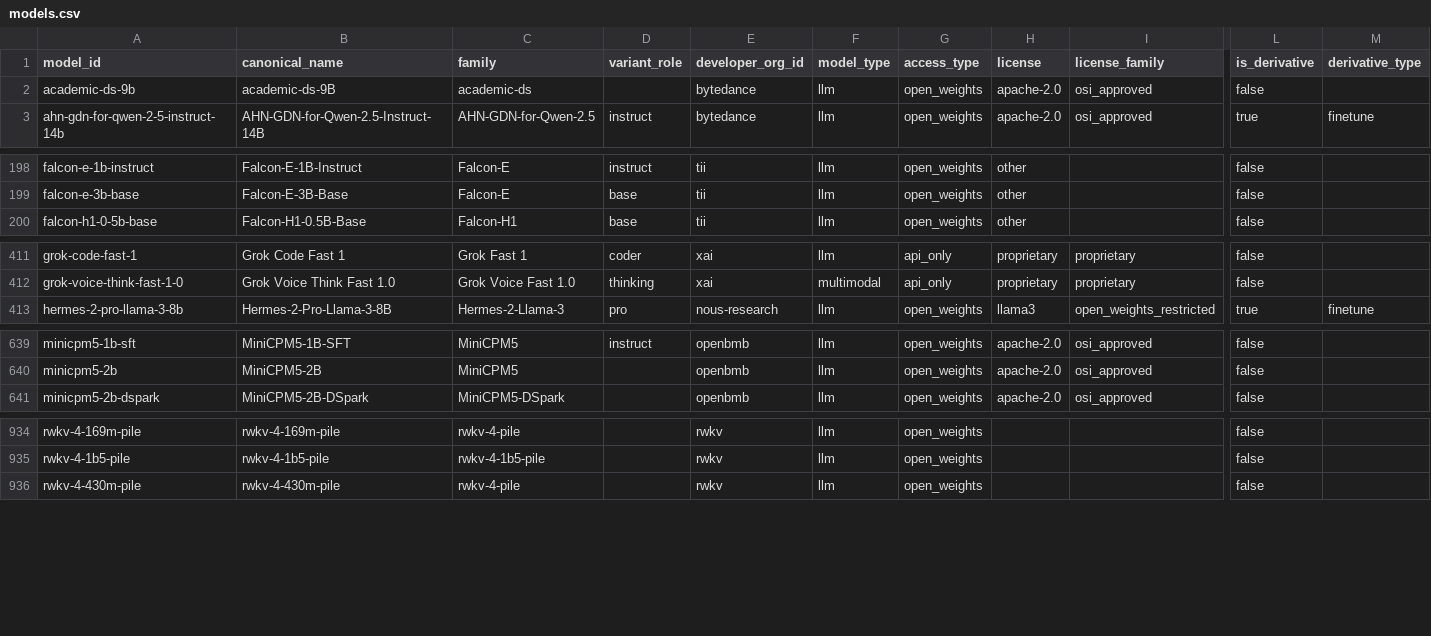
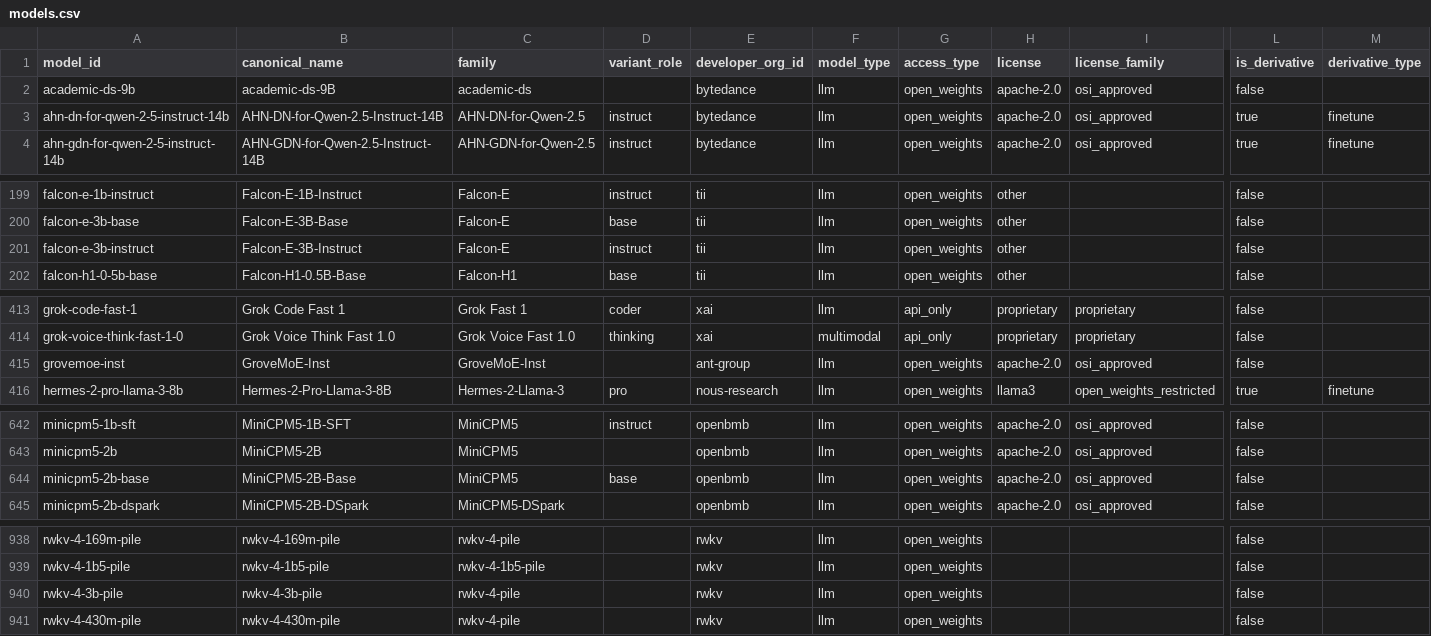
Before and after one commit to YasamanAnsari/llm-ledger, a CSV file: data/core/models.csv, drawn as a sheet; only a part is shown, gaps mark what is left out; rows hold the shown columns only; the diff covers the shown part only; the diff names each change by its address in the sheet, - before the commit and + after, or states it on an @@ line.

```diff
--- a/data/core/models.csv
+++ b/data/core/models.csv
+row 3: ahn-dn-for-qwen-2-5-instruct-14b | AHN-DN-for-Qwen-2.5-Instruct-14B | AHN-DN-for-Qwen-2.5 | instruct | bytedance | llm | open_weights | apache-2.0 | osi_approved | true | finetune
+row 201: falcon-e-3b-instruct | Falcon-E-3B-Instruct | Falcon-E | instruct | tii | llm | open_weights | other |  | false
+row 415: grovemoe-inst | GroveMoE-Inst | GroveMoE-Inst |  | ant-group | llm | open_weights | apache-2.0 | osi_approved | false
+row 644: minicpm5-2b-base | MiniCPM5-2B-Base | MiniCPM5 | base | openbmb | llm | open_weights | apache-2.0 | osi_approved | false
+row 940: rwkv-4-3b-pile | rwkv-4-3b-pile | rwkv-4-pile |  | rwkv | llm | open_weights |  |  | false
```
Also changed, not shown: 40 edited cells elsewhere in this file, data/core/claims.csv, data/core/events.csv, 22 other files.
